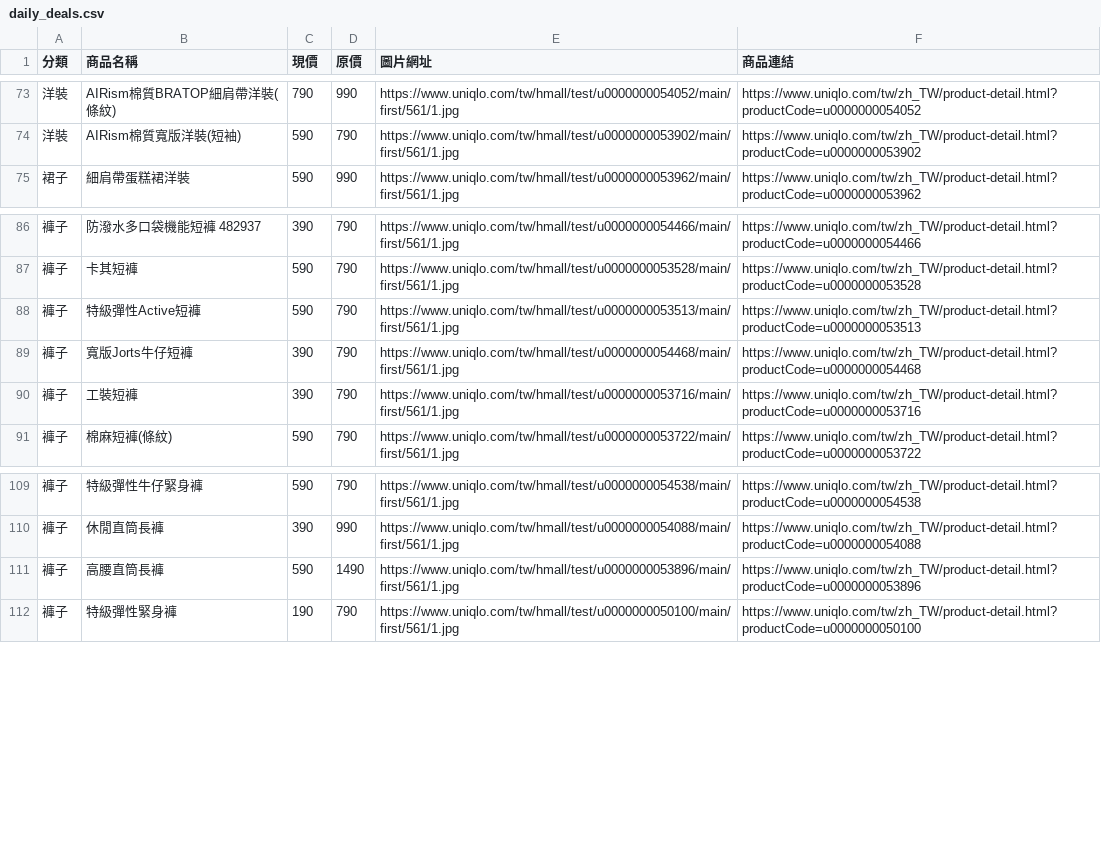
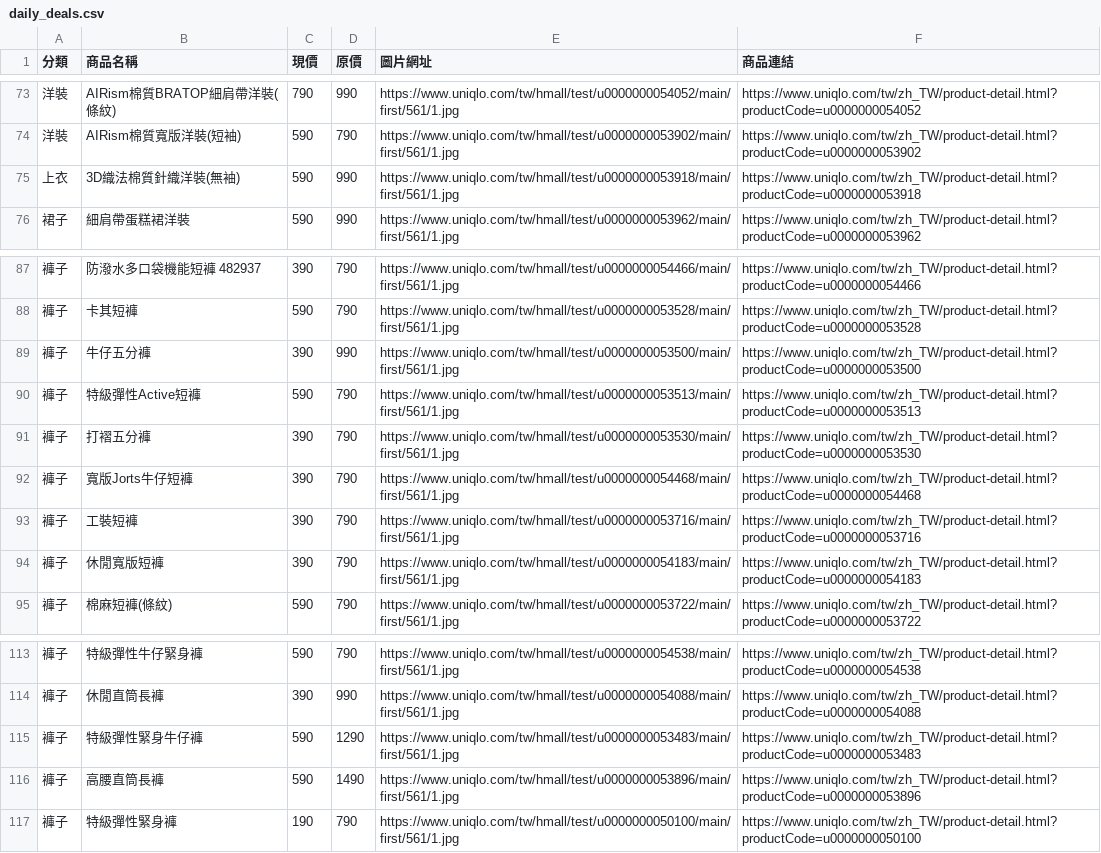
Before and after one commit to mooder16/on-sell-tracker, a CSV file: daily_deals.csv, drawn as a sheet; only a part is shown, gaps mark what is left out.

```diff
--- a/daily_deals.csv
+++ b/daily_deals.csv
@@ -74,2 +74,3 @@
 洋裝,AIRism棉質寬版洋裝(短袖),590,790,https://www.uniqlo.com/tw/hmall/test/u0000000053902/main/first/561/1.jpg,https://www.uniqlo.com/tw/zh_TW/product-detail.html?productCode=u0000000053902
+上衣,3D織法棉質針織洋裝(無袖),590,990,https://www.uniqlo.com/tw/hmall/test/u0000000053918/main/first/561/1.jpg,https://www.uniqlo.com/tw/zh_TW/product-detail.html?productCode=u0000000053918
 裙子,細肩帶蛋糕裙洋裝,590,990,https://www.uniqlo.com/tw/hmall/test/u0000000053962/main/first/561/1.jpg,https://www.uniqlo.com/tw/zh_TW/product-detail.html?productCode=u0000000053962
@@ -87,5 +88,8 @@
 褲子,卡其短褲,590,790,https://www.uniqlo.com/tw/hmall/test/u0000000053528/main/first/561/1.jpg,https://www.uniqlo.com/tw/zh_TW/product-detail.html?productCode=u0000000053528
+褲子,牛仔五分褲,390,990,https://www.uniqlo.com/tw/hmall/test/u0000000053500/main/first/561/1.jpg,https://www.uniqlo.com/tw/zh_TW/product-detail.html?productCode=u0000000053500
 褲子,特級彈性Active短褲,590,790,https://www.uniqlo.com/tw/hmall/test/u0000000053513/main/first/561/1.jpg,https://www.uniqlo.com/tw/zh_TW/product-detail.html?productCode=u0000000053513
+褲子,打褶五分褲,390,790,https://www.uniqlo.com/tw/hmall/test/u0000000053530/main/first/561/1.jpg,https://www.uniqlo.com/tw/zh_TW/product-detail.html?productCode=u0000000053530
 褲子,寬版Jorts牛仔短褲,390,790,https://www.uniqlo.com/tw/hmall/test/u0000000054468/main/first/561/1.jpg,https://www.uniqlo.com/tw/zh_TW/product-detail.html?productCode=u0000000054468
 褲子,工裝短褲,390,790,https://www.uniqlo.com/tw/hmall/test/u0000000053716/main/first/561/1.jpg,https://www.uniqlo.com/tw/zh_TW/product-detail.html?productCode=u0000000053716
+褲子,休閒寬版短褲,390,790,https://www.uniqlo.com/tw/hmall/test/u0000000054183/main/first/561/1.jpg,https://www.uniqlo.com/tw/zh_TW/product-detail.html?productCode=u0000000054183
 褲子,棉麻短褲(條紋),590,790,https://www.uniqlo.com/tw/hmall/test/u0000000053722/main/first/561/1.jpg,https://www.uniqlo.com/tw/zh_TW/product-detail.html?productCode=u0000000053722
@@ -110,2 +114,3 @@
 褲子,休閒直筒長褲,390,990,https://www.uniqlo.com/tw/hmall/test/u0000000054088/main/first/561/1.jpg,https://www.uniqlo.com/tw/zh_TW/product-detail.html?productCode=u0000000054088
+褲子,特級彈性緊身牛仔褲,590,1290,https://www.uniqlo.com/tw/hmall/test/u0000000053483/main/first/561/1.jpg,https://www.uniqlo.com/tw/zh_TW/product-detail.html?productCode=u0000000053483
 褲子,高腰直筒長褲,590,1490,https://www.uniqlo.com/tw/hmall/test/u0000000053896/main/first/561/1.jpg,https://www.uniqlo.com/tw/zh_TW/product-detail.html?productCode=u0000000053896
```
Also changed, not shown: 5 other files.
